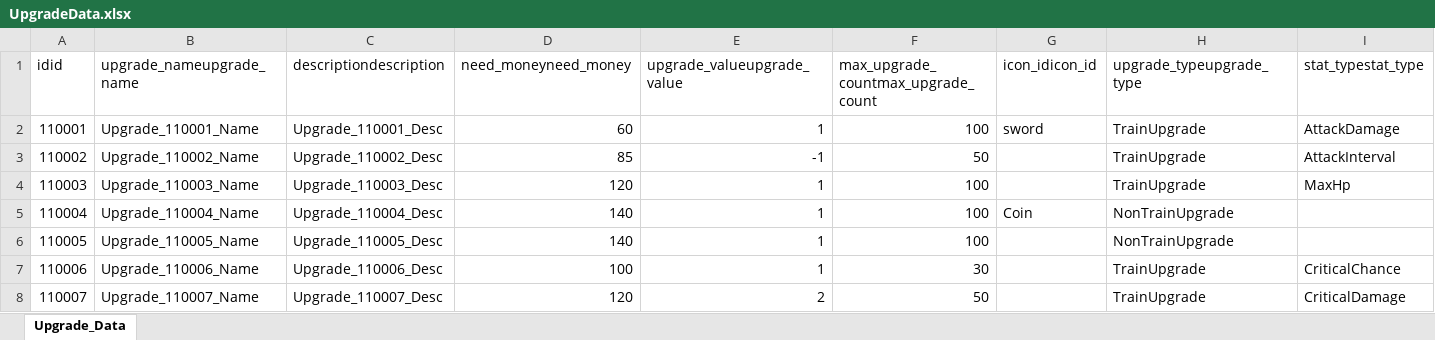
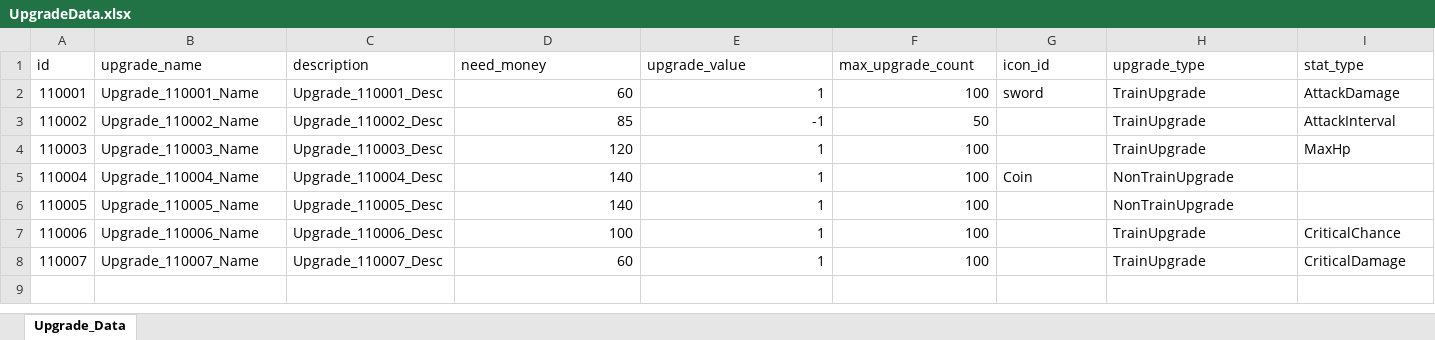
Before and after one commit to cumic06/TrainDefense, an Excel workbook: Assets/02_Resources/Data/UpgradeData.xlsx, sheet Upgrade_Data, drawn as a sheet; only a part is shown; values as stored, in another font and other column widths than the file's, no borders; removed rows and columns are numbered as before the commit, all else as after; rows hold the shown columns only; the diff names each change by its address in the sheet, - before the commit and + after, or states it on an @@ line.

Commit message:
[Feat] 골드·경험치 획득 업그레이드 퍼센트화 + 상점 설명 정비
  - Monster.cs: 골드 획득(110004)을 드롭량 % 증가로 변경, 경험치 획득(110005) 신규 구현(레벨당 % 증가)
  - ShopItemUI.cs: 업그레이드 증가량을 부호 없는 양수 크기로 표시 (공속 -1 → +1)
  - LocalizeSource_Upgrade.txt: 경험치(110005) 항목 추가, 골드/경험치 이름을 "획득량 증가"로, 공속을 "공격 속도 증가"로
  변경, 전 항목 {1}% 표기 통일, "포탑들의"·"만큼" 제거 (4개 언어)
- xlsx 7개 + DB.asset: Excel 데이터 동기화/밸런스 작업분
- 데이터 시트(Excel) 및 DB.asset 갱신

```diff
--- a/Assets/02_Resources/Data/UpgradeData.xlsx (sheet Upgrade_Data)
+++ b/Assets/02_Resources/Data/UpgradeData.xlsx (sheet Upgrade_Data)
-row 1: idid | upgrade_nameupgrade_name | descriptiondescription | need_moneyneed_money | upgrade_valueupgrade_value | max_upgrade_countmax_upgrade_count | icon_idicon_id | upgrade_typeupgrade_type | stat_typestat_type
+row 1: id | upgrade_name | description | need_money | upgrade_value | max_upgrade_count | icon_id | upgrade_type | stat_type
-F7: 30
+F7: 100
-D8: 120
+D8: 60
-E8: 2
+E8: 1
-F8: 50
+F8: 100
```
Also changed, not shown: Assets/02_Resources/Data/ChoiceData.xlsx, Assets/02_Resources/Data/MonsterData.xlsx, 9 other files.
